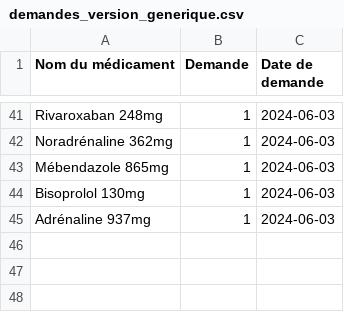
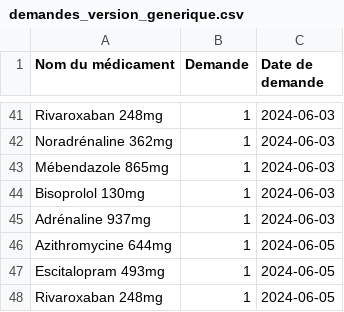
Before and after one commit to octhama/ProjetPharmacie, a CSV file: src/data/demandes_version_generique.csv, drawn as a sheet; only a part is shown, gaps mark what is left out; the diff names each change by its address in the sheet, - before the commit and + after, or states it on an @@ line.

```diff
--- a/src/data/demandes_version_generique.csv
+++ b/src/data/demandes_version_generique.csv
+row 46: Azithromycine 644mg | 1 | 2024-06-05
+row 47: Escitalopram 493mg | 1 | 2024-06-05
+row 48: Rivaroxaban 248mg | 1 | 2024-06-05
```
Also changed, not shown: src/data/medicaments.csv, 6 other files.
